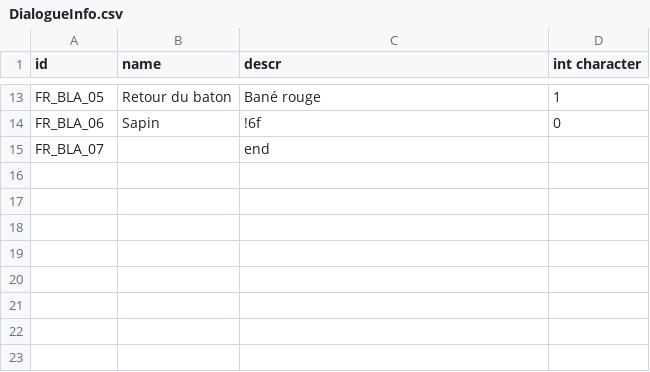
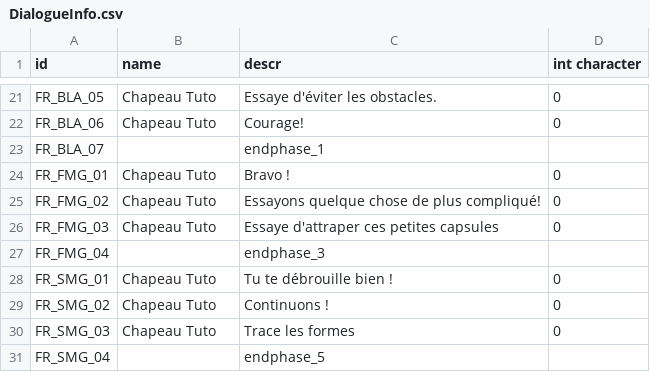
Before and after one commit to Nogous/Alice, a CSV file: Assets/Resources/DialogueInfo.csv, drawn as a sheet; only a part is shown, gaps mark what is left out; addresses are those after the commit; the diff covers the shown part only; the diff names each change by its address in the sheet, - before the commit and + after, or states it on an @@ line.

```diff
--- a/Assets/Resources/DialogueInfo.csv
+++ b/Assets/Resources/DialogueInfo.csv
-B21 (name): Retour du baton
+B21 (name): Chapeau Tuto
-C21 (descr): Bané rouge
+C21 (descr): Essaye d'éviter les obstacles.
-D21 (int character): 1
+D21 (int character): 0
-B22 (name): Sapin
+B22 (name): Chapeau Tuto
-C22 (descr): !6f
+C22 (descr): Courage!
-C23 (descr): end
+C23 (descr): endphase_1
+row 24: FR_FMG_01 | Chapeau Tuto | Bravo ! | 0
+row 25: FR_FMG_02 | Chapeau Tuto | Essayons quelque chose de plus compliqué! | 0
+row 26: FR_FMG_03 | Chapeau Tuto | Essaye d'attraper ces petites capsules | 0
+row 27: FR_FMG_04 |  | endphase_3
+row 28: FR_SMG_01 | Chapeau Tuto | Tu te débrouille bien ! | 0
+row 29: FR_SMG_02 | Chapeau Tuto | Continuons ! | 0
+row 30: FR_SMG_03 | Chapeau Tuto | Trace les formes | 0
+row 31: FR_SMG_04 |  | endphase_5
```
Also changed, not shown: 8 added rows and 24 edited cells elsewhere in this file, 14 other files.
